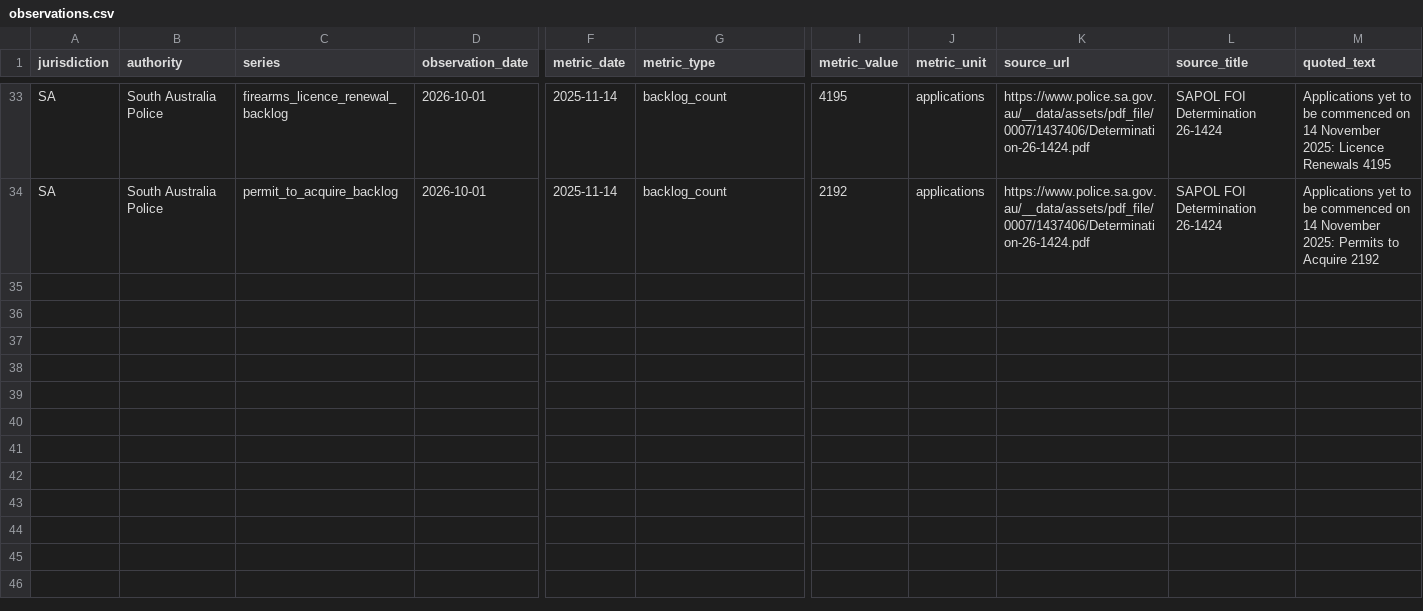
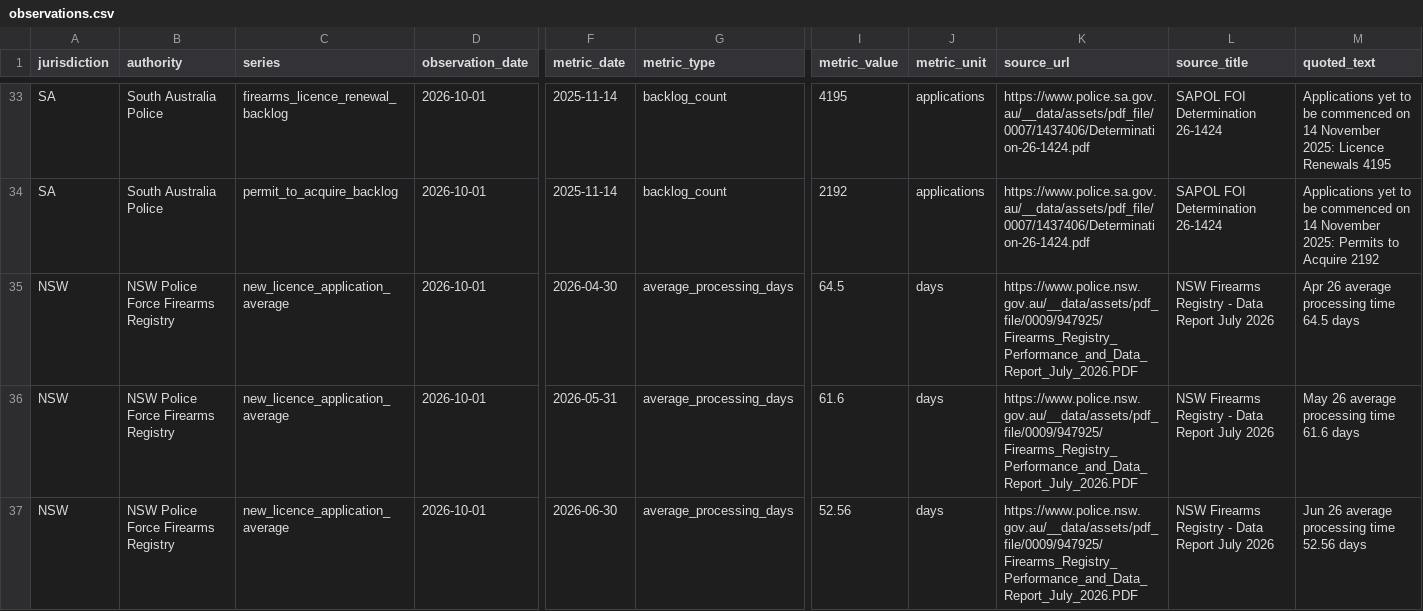
Before and after one commit to kiiiiiingdom/Australian-firearms-licensing-backlog-tracker, a CSV file: data/observations.csv, drawn as a sheet; only a part is shown, gaps mark what is left out; rows hold the shown columns only; the diff covers the shown part only; the diff names each change by its address in the sheet, - before the commit and + after, or states it on an @@ line.

Commit message:
Add NSW Apr-Jul 2026 processing metrics

```diff
--- a/data/observations.csv
+++ b/data/observations.csv
+row 35: NSW | NSW Police Force Firearms Registry | new_licence_application_average | 2026-10-01 | 2026-04-30 | average_processing_days | 64.5 | days | https://www.police.nsw.gov.au/__data/assets/pdf_file/0009/947925/Firearms_Registry_Performance_and_Data_Report_July_2026.PDF | NSW Firearms Registry - Data Report July 2026 | Apr 26 average processing time 64.5 days
+row 36: NSW | NSW Police Force Firearms Registry | new_licence_application_average | 2026-10-01 | 2026-05-31 | average_processing_days | 61.6 | days | https://www.police.nsw.gov.au/__data/assets/pdf_file/0009/947925/Firearms_Registry_Performance_and_Data_Report_July_2026.PDF | NSW Firearms Registry - Data Report July 2026 | May 26 average processing time 61.6 days
+row 37: NSW | NSW Police Force Firearms Registry | new_licence_application_average | 2026-10-01 | 2026-06-30 | average_processing_days | 52.56 | days | https://www.police.nsw.gov.au/__data/assets/pdf_file/0009/947925/Firearms_Registry_Performance_and_Data_Report_July_2026.PDF | NSW Firearms Registry - Data Report July 2026 | Jun 26 average processing time 52.56 days
```
Also changed, not shown: 9 added rows elsewhere in this file.
